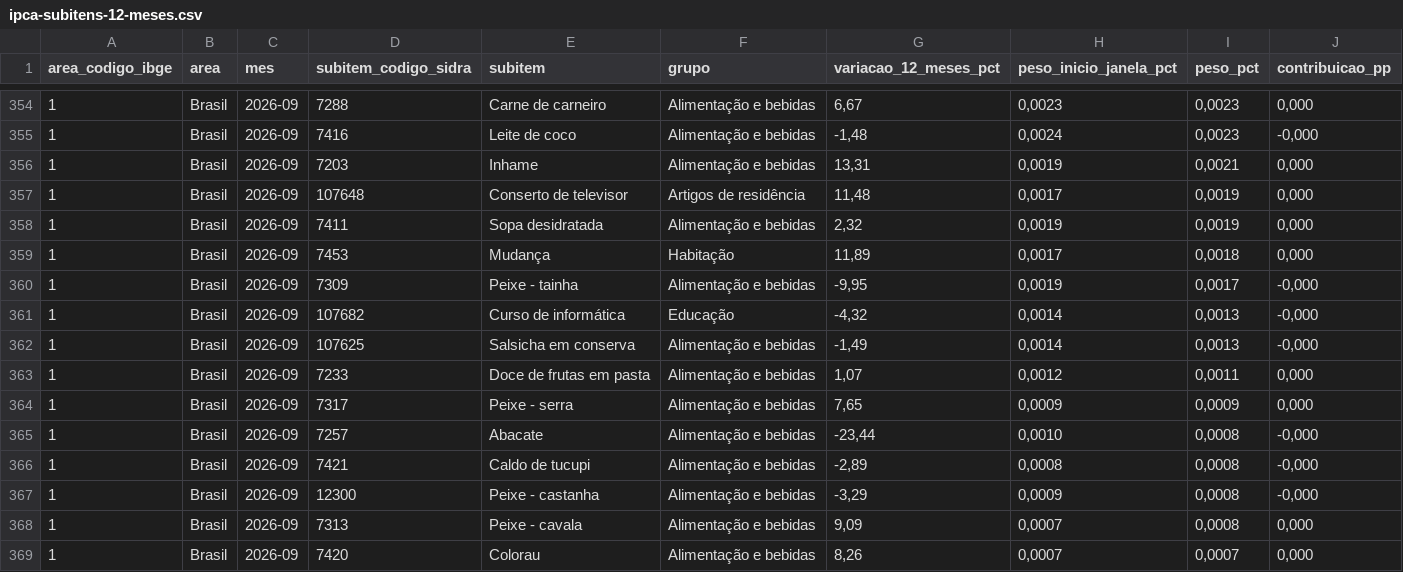
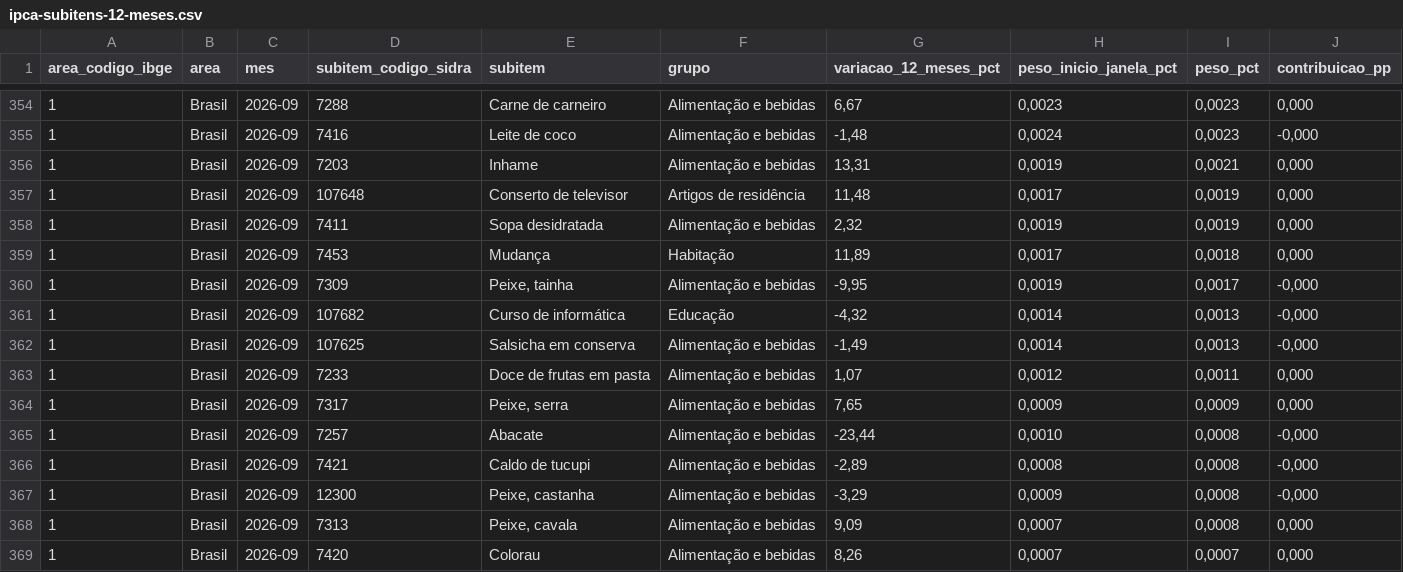
Before and after one commit to genarolins1975/scrutiniums, a CSV file: public/inflacao/series/ipca-subitens-12-meses.csv, drawn as a sheet; only a part is shown, gaps mark what is left out; the diff covers the shown part only.

```diff
--- a/public/inflacao/series/ipca-subitens-12-meses.csv
+++ b/public/inflacao/series/ipca-subitens-12-meses.csv
@@ -359,3 +359,3 @@ area_codigo_ibge;area;mes;subitem_codigo_sidra;subitem;grupo;variacao_12_meses_p
 1;Brasil;2026-09;7453;Mudança;Habitação;11,89;0,0017;0,0018;0,000
-1;Brasil;2026-09;7309;Peixe - tainha;Alimentação e bebidas;-9,95;0,0019;0,0017;-0,000
+1;Brasil;2026-09;7309;Peixe, tainha;Alimentação e bebidas;-9,95;0,0019;0,0017;-0,000
 1;Brasil;2026-09;107682;Curso de informática;Educação;-4,32;0,0014;0,0013;-0,000
@@ -363,7 +363,7 @@ area_codigo_ibge;area;mes;subitem_codigo_sidra;subitem;grupo;variacao_12_meses_p
 1;Brasil;2026-09;7233;Doce de frutas em pasta;Alimentação e bebidas;1,07;0,0012;0,0011;0,000
-1;Brasil;2026-09;7317;Peixe - serra;Alimentação e bebidas;7,65;0,0009;0,0009;0,000
+1;Brasil;2026-09;7317;Peixe, serra;Alimentação e bebidas;7,65;0,0009;0,0009;0,000
 1;Brasil;2026-09;7257;Abacate;Alimentação e bebidas;-23,44;0,0010;0,0008;-0,000
 1;Brasil;2026-09;7421;Caldo de tucupi;Alimentação e bebidas;-2,89;0,0008;0,0008;-0,000
-1;Brasil;2026-09;12300;Peixe - castanha;Alimentação e bebidas;-3,29;0,0009;0,0008;-0,000
-1;Brasil;2026-09;7313;Peixe - cavala;Alimentação e bebidas;9,09;0,0007;0,0008;0,000
+1;Brasil;2026-09;12300;Peixe, castanha;Alimentação e bebidas;-3,29;0,0009;0,0008;-0,000
+1;Brasil;2026-09;7313;Peixe, cavala;Alimentação e bebidas;9,09;0,0007;0,0008;0,000
 1;Brasil;2026-09;7420;Colorau;Alimentação e bebidas;8,26;0,0007;0,0007;0,000
```
Also changed, not shown: 144 edited cells elsewhere in this file, 36 other files.
